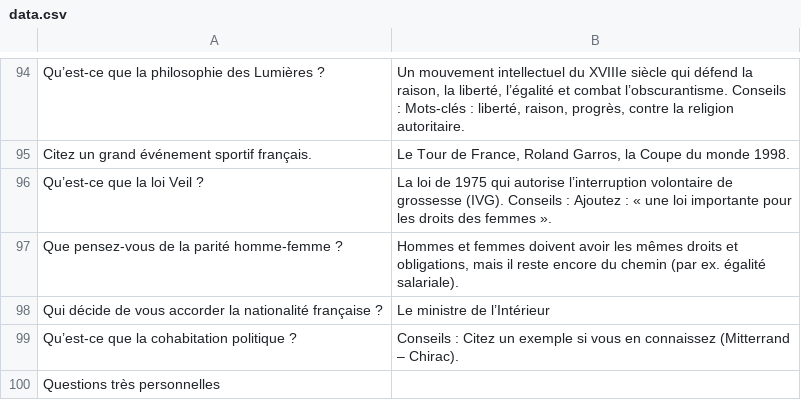
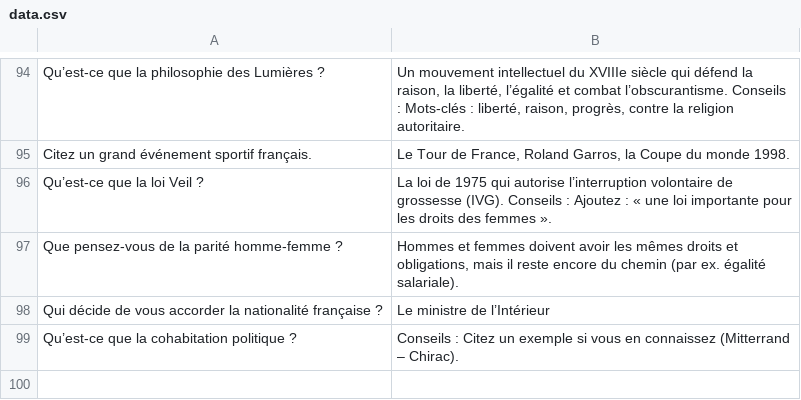
Before and after one commit to 24tiy/albinyok-flashcards, a CSV file: data.csv, drawn as a sheet; only a part is shown, gaps mark what is left out.

Commit message:
Update data.csv

```diff
--- a/data.csv
+++ b/data.csv
@@ -99,2 +99 @@ Qui décide de vous accorder la nationalité française ?,Le ministre de l’Int
 Qu’est-ce que la cohabitation politique ?,Conseils : Citez un exemple si vous en connaissez (Mitterrand – Chirac).
-Questions très personnelles,
```
